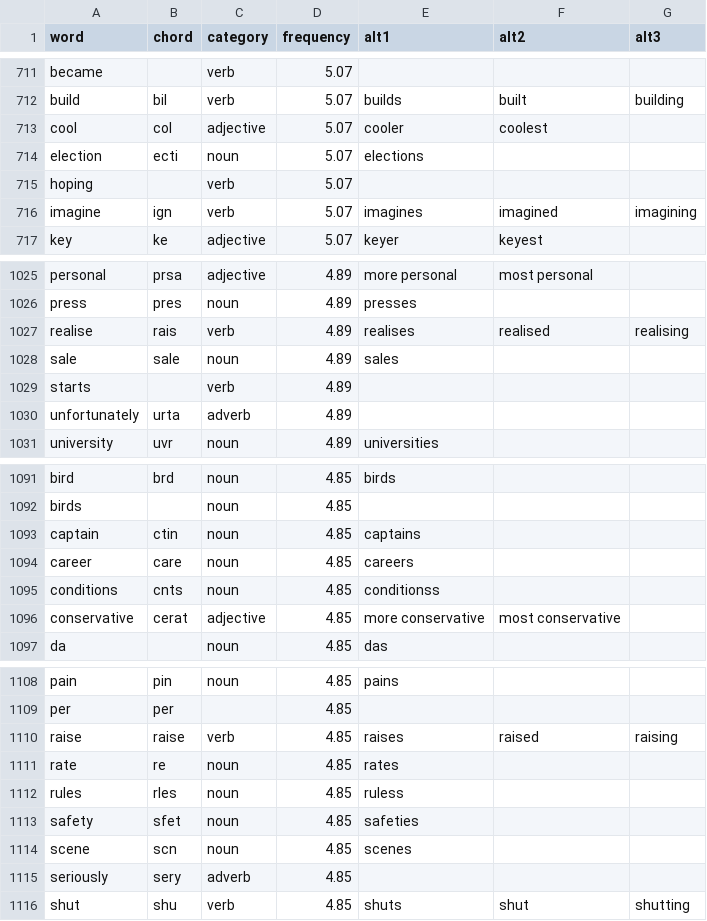
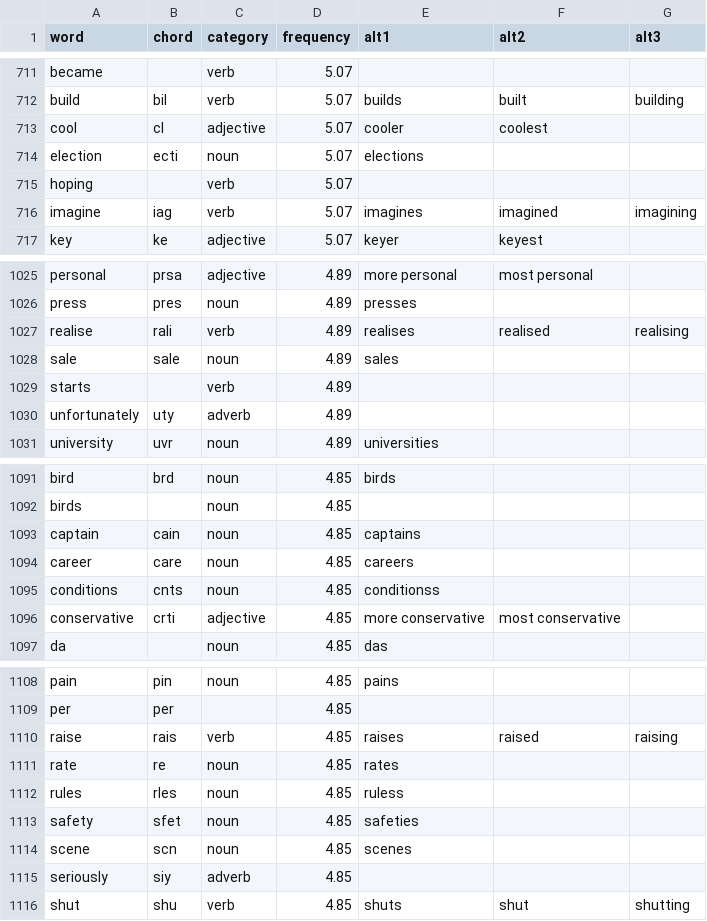
Before and after one commit to dlip/dotfiles, a CSV file: .config/chordgen/chords.csv, drawn as a sheet; only a part is shown, gaps mark what is left out; the diff covers the shown part only.

```diff
--- a/.config/chordgen/chords.csv
+++ b/.config/chordgen/chords.csv
@@ -712,6 +712,6 @@ became,,verb,5.07,,,
 build,bil,verb,5.07,builds,built,building
-cool,col,adjective,5.07,cooler,coolest,
+cool,cl,adjective,5.07,cooler,coolest,
 election,ecti,noun,5.07,elections,,
 hoping,,verb,5.07,,,
-imagine,ign,verb,5.07,imagines,imagined,imagining
+imagine,iag,verb,5.07,imagines,imagined,imagining
 key,ke,adjective,5.07,keyer,keyest,
@@ -1026,6 +1026,6 @@ personal,prsa,adjective,4.89,more personal,most personal,
 press,pres,noun,4.89,presses,,
-realise,rais,verb,4.89,realises,realised,realising
+realise,rali,verb,4.89,realises,realised,realising
 sale,sale,noun,4.89,sales,,
 starts,,verb,4.89,,,
-unfortunately,urta,adverb,4.89,,,
+unfortunately,uty,adverb,4.89,,,
 university,uvr,noun,4.89,universities,,
@@ -1092,6 +1092,6 @@ bird,brd,noun,4.85,birds,,
 birds,,noun,4.85,,,
-captain,ctin,noun,4.85,captains,,
+captain,cain,noun,4.85,captains,,
 career,care,noun,4.85,careers,,
 conditions,cnts,noun,4.85,conditionss,,
-conservative,cerat,adjective,4.85,more conservative,most conservative,
+conservative,crti,adjective,4.85,more conservative,most conservative,
 da,,noun,4.85,das,,
@@ -1109,3 +1109,3 @@ pain,pin,noun,4.85,pains,,
 per,per,,4.85,,,
-raise,raise,verb,4.85,raises,raised,raising
+raise,rais,verb,4.85,raises,raised,raising
 rate,re,noun,4.85,rates,,
@@ -1114,3 +1114,3 @@ safety,sfet,noun,4.85,safeties,,
 scene,scn,noun,4.85,scenes,,
-seriously,sery,adverb,4.85,,,
+seriously,siy,adverb,4.85,,,
 shut,shu,verb,4.85,shuts,shut,shutting
```
Also changed, not shown: 82 edited cells elsewhere in this file, 1 other file.
